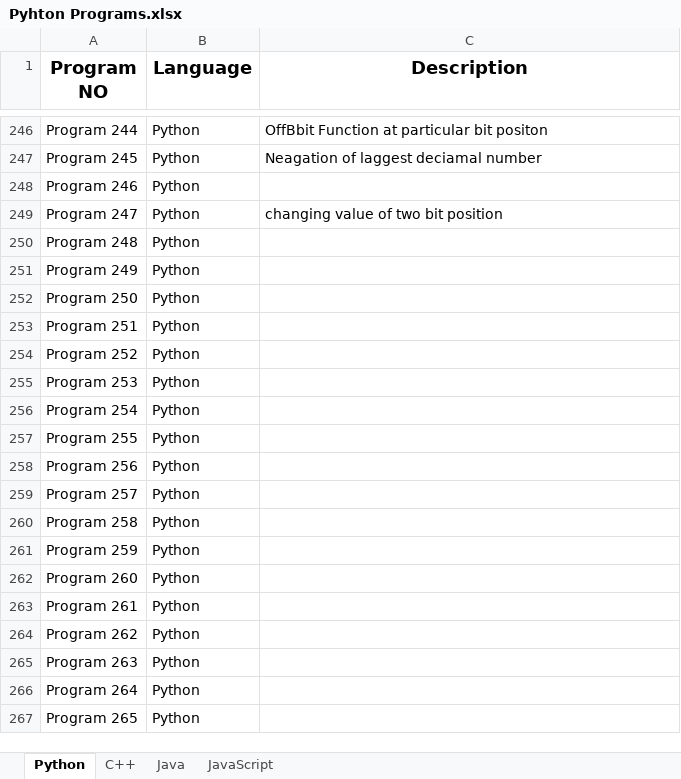
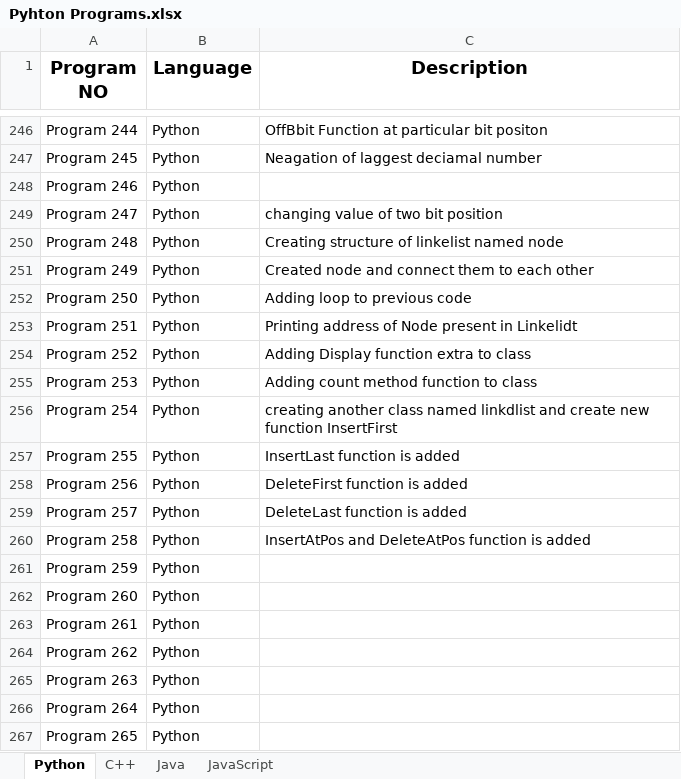
Before and after one commit to omrankhamb/python-programs, an Excel workbook: Pyhton Programs.xlsx, sheet Python, drawn as a sheet; only a part is shown, gaps mark what is left out; values as stored, in another font and other column widths than the file's, no borders; the diff names each change by its address in the sheet, - before the commit and + after, or states it on an @@ line.

Commit message:
Python Programs

```diff
--- a/Pyhton Programs.xlsx (sheet Python)
+++ b/Pyhton Programs.xlsx (sheet Python)
-C250 (Description): (empty)
+C250 (Description): Creating structure of linkelist named node
-C251 (Description): (empty)
+C251 (Description): Created node and connect them to each other
-C252 (Description): (empty)
+C252 (Description): Adding loop to previous code
-C253 (Description): (empty)
+C253 (Description): Printing address of Node present in Linkelidt
-C254 (Description): (empty)
+C254 (Description): Adding Display function extra to class
-C255 (Description): (empty)
+C255 (Description): Adding count method function to class
-C256 (Description): (empty)
+C256 (Description): creating another class named linkdlist and create new function InsertFirst
-C257 (Description): (empty)
+C257 (Description): InsertLast function is added
-C258 (Description): (empty)
+C258 (Description): DeleteFirst function is added
-C259 (Description): (empty)
+C259 (Description): DeleteLast function is added
-C260 (Description): (empty)
+C260 (Description): InsertAtPos and DeleteAtPos function is added
```
Also changed, not shown: sheet C++, 8 other files.
